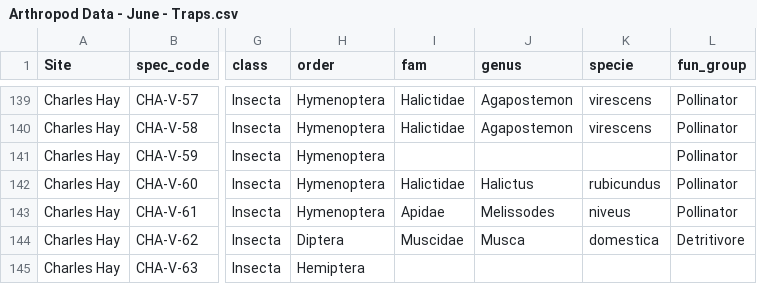
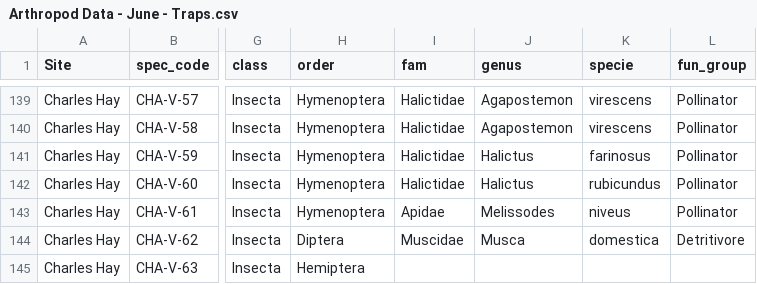
Before and after one commit to asiakaiser/dug-research, a CSV file: data/Arthropod Data - June - Traps.csv, drawn as a sheet; only a part is shown, gaps mark what is left out; the diff covers the shown part only; the diff names each change by its address in the sheet, - before the commit and + after, or states it on an @@ line.

```diff
--- a/data/Arthropod Data - June - Traps.csv
+++ b/data/Arthropod Data - June - Traps.csv
-I141 (fam): (empty)
+I141 (fam): Halictidae
-J141 (genus): (empty)
+J141 (genus): Halictus
-K141 (specie): (empty)
+K141 (specie): farinosus
```
Also changed, not shown: 1 added row and 178 edited cells elsewhere in this file, data/Arthropod Data - August - Traps.csv, data/Arthropod Data - July - Traps.csv, 45 other files.
